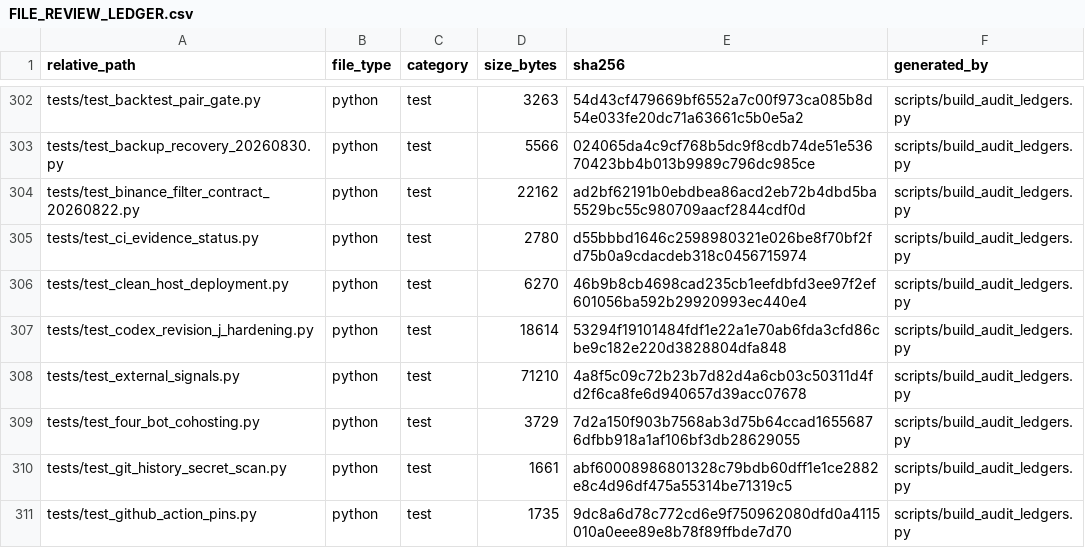
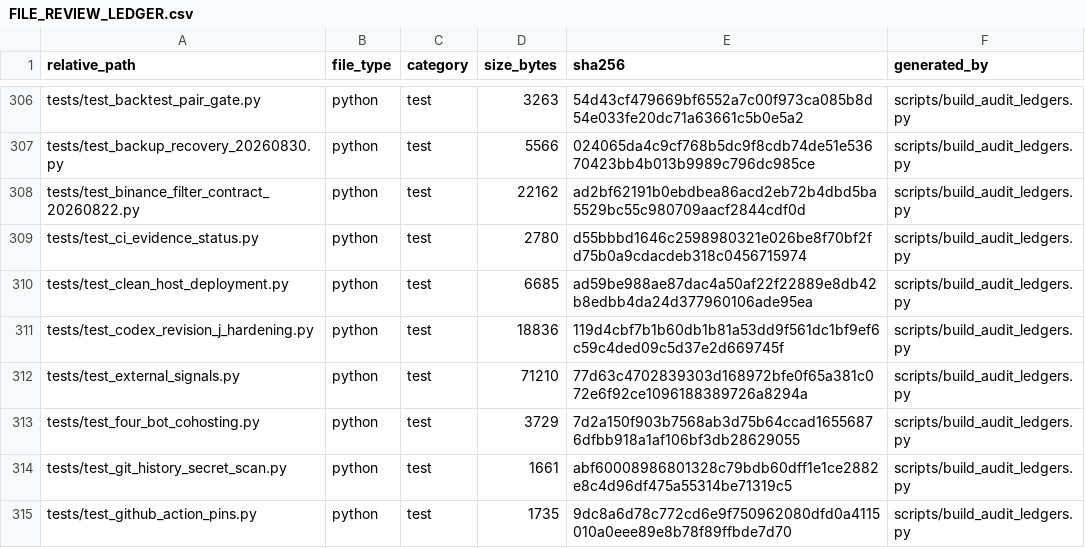
Before and after one commit to asad13-Binana/Binana-Binance-Spot-Trading-Sharia-Compliance-BOT-LIVE, a CSV file: docs/audit/FILE_REVIEW_LEDGER.csv, drawn as a sheet; only a part is shown, gaps mark what is left out; the diff covers the shown part only.

```diff
--- a/docs/audit/FILE_REVIEW_LEDGER.csv
+++ b/docs/audit/FILE_REVIEW_LEDGER.csv
@@ -305,5 +309,5 @@ tests/test_binance_filter_contract_20260822.py,python,test,22162,ad2bf62191b0ebd
 tests/test_ci_evidence_status.py,python,test,2780,d55bbbd1646c2598980321e026be8f70bf2fd75b0a9cdacdeb318c0456715974,scripts/build_audit_ledgers.py
-tests/test_clean_host_deployment.py,python,test,6270,46b9b8cb4698cad235cb1eefdbfd3ee97f2ef601056ba592b29920993ec440e4,scripts/build_audit_ledgers.py
-tests/test_codex_revision_j_hardening.py,python,test,18614,53294f19101484fdf1e22a1e70ab6fda3cfd86cbe9c182e220d3828804dfa848,scripts/build_audit_ledgers.py
-tests/test_external_signals.py,python,test,71210,4a8f5c09c72b23b7d82d4a6cb03c50311d4fd2f6ca8fe6d940657d39acc07678,scripts/build_audit_ledgers.py
+tests/test_clean_host_deployment.py,python,test,6685,ad59be988ae87dac4a50af22f22889e8db42b8edbb4da24d377960106ade95ea,scripts/build_audit_ledgers.py
+tests/test_codex_revision_j_hardening.py,python,test,18836,119d4cbf7b1b60db1b81a53dd9f561dc1bf9ef6c59c4ded09c5d37e2d669745f,scripts/build_audit_ledgers.py
+tests/test_external_signals.py,python,test,71210,77d63c4702839303d168972bfe0f65a381c072e6f92ce1096188389726a8294a,scripts/build_audit_ledgers.py
 tests/test_four_bot_cohosting.py,python,test,3729,7d2a150f903b7568ab3d75b64ccad16556876dfbb918a1af106bf3db28629055,scripts/build_audit_ledgers.py
```
Also changed, not shown: 6 added rows and 65 edited cells elsewhere in this file, 53 other files.
